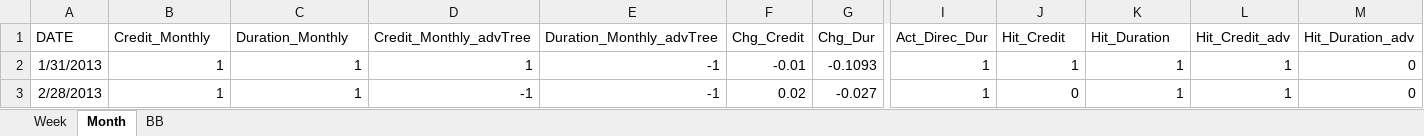
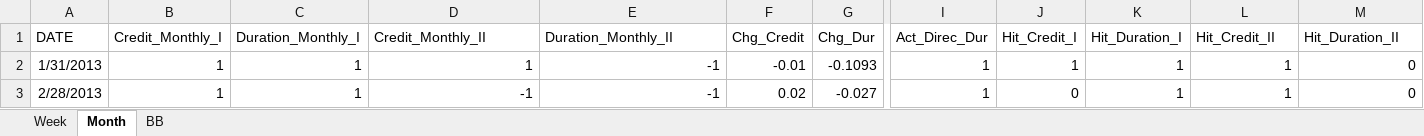
Before and after one commit to wogus337/quantamental, an Excel workbook: data/streamlit_24_signal.xlsx, sheet Month, drawn as a sheet; only a part is shown, gaps mark what is left out; values as stored, in another font and other column widths than the file's, no borders; the diff names each change by its address in the sheet, - before the commit and + after, or states it on an @@ line.

Commit message:
Add files via upload

```diff
--- a/data/streamlit_24_signal.xlsx (sheet Month)
+++ b/data/streamlit_24_signal.xlsx (sheet Month)
-B1: Credit_Monthly
+B1: Credit_Monthly_I
-C1: Duration_Monthly
+C1: Duration_Monthly_I
-D1: Credit_Monthly_advTree
+D1: Credit_Monthly_II
-E1: Duration_Monthly_advTree
+E1: Duration_Monthly_II
-J1: Hit_Credit
+J1: Hit_Credit_I
-K1: Hit_Duration
+K1: Hit_Duration_I
-L1: Hit_Credit_adv
+L1: Hit_Credit_II
-M1: Hit_Duration_adv
+M1: Hit_Duration_II
```
